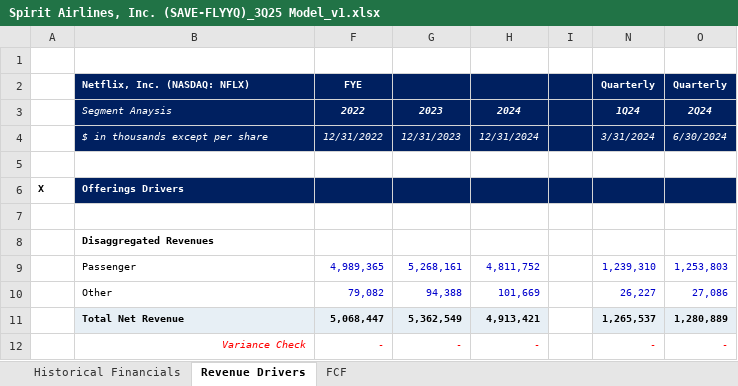
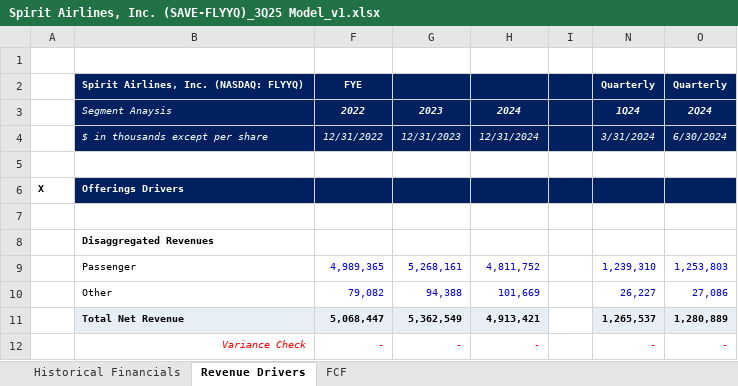
Before and after one commit to EquilibrisResearch/Financial-Models, an Excel workbook: Aerospace and Defense (A&D)/Spirit Airlines (SAVE)/Financial Model/Spirit Airlines, Inc. (SAVE-FLYYQ)_3Q25 Model_v1.xlsx, sheet Revenue Drivers, drawn as a sheet; only a part is shown; values as stored, in another font and other column widths than the file's, no borders; the diff names each change by its address in the sheet, - before the commit and + after, or states it on an @@ line.

Commit message:
Add files via upload

```diff
--- a/Aerospace and Defense (A&D)/Spirit Airlines (SAVE)/Financial Model/Spirit Airlines, Inc. (SAVE-FLYYQ)_3Q25 Model_v1.xlsx (sheet Revenue Drivers)
+++ b/Aerospace and Defense (A&D)/Spirit Airlines (SAVE)/Financial Model/Spirit Airlines, Inc. (SAVE-FLYYQ)_3Q25 Model_v1.xlsx (sheet Revenue Drivers)
-B2 (Segment Anaysis): Netflix, Inc. (NASDAQ: NFLX)
+B2 (Segment Anaysis): Spirit Airlines, Inc. (NASDAQ: FLYYQ)
```
